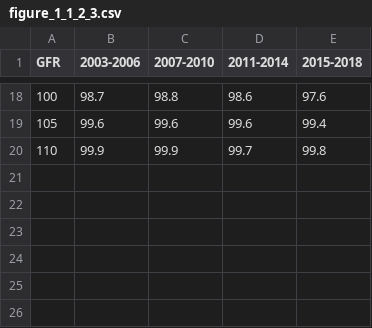
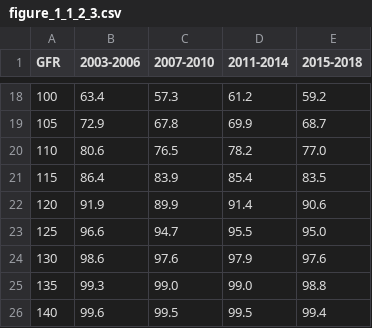
Before and after one commit to robnfoley/nhanes, a CSV file: figure_1_1_2_3.csv, drawn as a sheet; only a part is shown, gaps mark what is left out; the diff covers the shown part only.

```diff
--- a/figure_1_1_2_3.csv
+++ b/figure_1_1_2_3.csv
@@ -18,3 +18,9 @@
-100,"98.7","98.8","98.6","97.6"
-105,"99.6","99.6","99.6","99.4"
-110,"99.9","99.9","99.7","99.8"
+100,"63.4","57.3","61.2","59.2"
+105,"72.9","67.8","69.9","68.7"
+110,"80.6","76.5","78.2","77.0"
+115,"86.4","83.9","85.4","83.5"
+120,"91.9","89.9","91.4","90.6"
+125,"96.6","94.7","95.5","95.0"
+130,"98.6","97.6","97.9","97.6"
+135,"99.3","99.0","99.0","98.8"
+140,"99.6","99.5","99.5","99.4"
```
Also changed, not shown: 64 edited cells elsewhere in this file, figure_1_1_2_0.csv, figure_1_1_2_1.csv, 4 other files.
